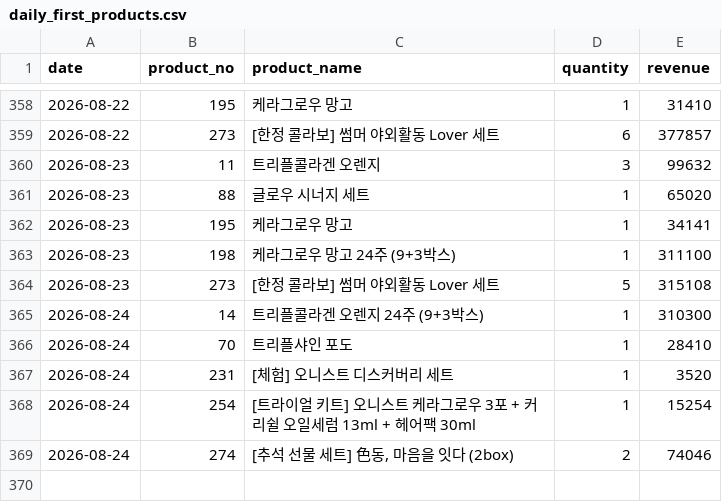
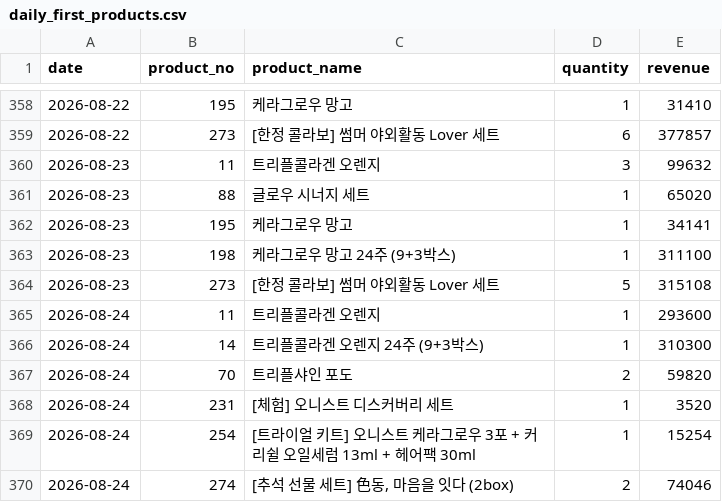
Before and after one commit to kaioh1010/cafe24-tracker, a CSV file: data/daily_first_products.csv, drawn as a sheet; only a part is shown, gaps mark what is left out.

```diff
--- a/data/daily_first_products.csv
+++ b/data/daily_first_products.csv
@@ -364,4 +364,5 @@ date,product_no,product_name,quantity,revenue
 2026-08-23,273,[한정 콜라보] 썸머 야외활동 Lover 세트,5,315108
+2026-08-24,11,트리플콜라겐 오렌지,1,293600
 2026-08-24,14,트리플콜라겐 오렌지 24주 (9+3박스),1,310300
-2026-08-24,70,트리플샤인 포도,1,28410
+2026-08-24,70,트리플샤인 포도,2,59820
 2026-08-24,231,[체험] 오니스트 디스커버리 세트,1,3520
```
Also changed, not shown: data/daily_sales.csv, data/daily_summary.csv.
